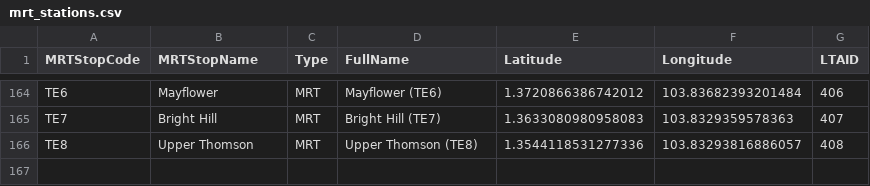
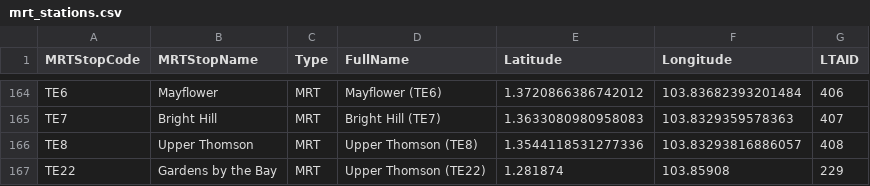
Before and after one commit to Mingtaros/Travel-Planner-Decision-Maker, a CSV file: data/mrt_stations.csv, drawn as a sheet; only a part is shown, gaps mark what is left out; the diff names each change by its address in the sheet, - before the commit and + after, or states it on an @@ line.

```diff
--- a/data/mrt_stations.csv
+++ b/data/mrt_stations.csv
+row 167: TE22 | Gardens by the Bay | MRT | Upper Thomson (TE22) | 1.281874 | 103.85908 | 229
```
Also changed, not shown: 26 other files.
